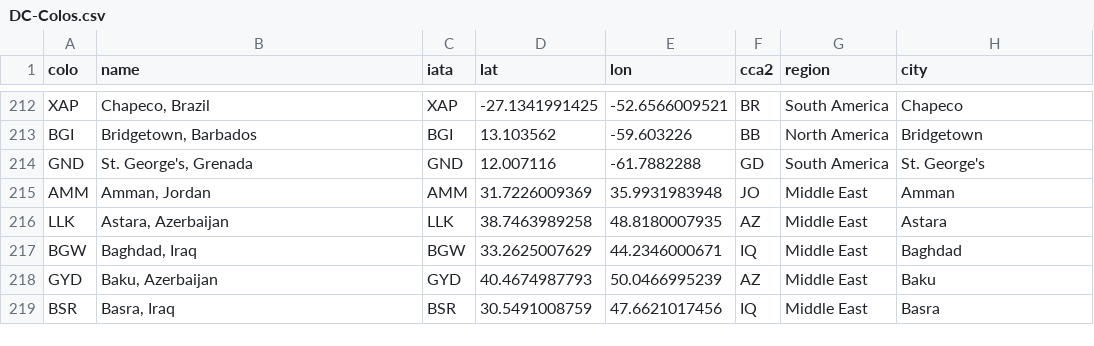
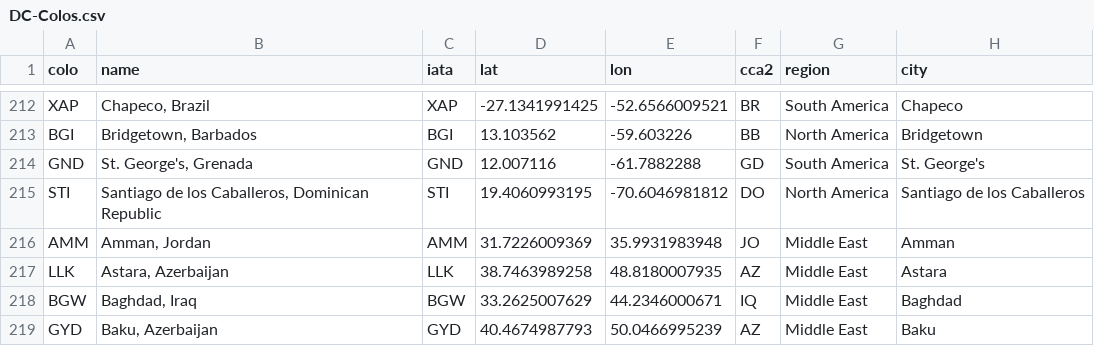
Before and after one commit to troymjones/cloudflare-colo-list, a CSV file: DC-Colos.csv, drawn as a sheet; only a part is shown, gaps mark what is left out; the shorter side is filled out with more unchanged rows.

```diff
--- a/DC-Colos.csv
+++ b/DC-Colos.csv
@@ -214,2 +214,3 @@ BGI,"Bridgetown, Barbados",BGI,13.103562,-59.603226,BB,North America,Bridgetown
 GND,"St. George's, Grenada",GND,12.007116,-61.7882288,GD,South America,St. George's
+STI,"Santiago de los Caballeros, Dominican Republic",STI,19.4060993195,-70.6046981812,DO,North America,Santiago de los Caballeros
 AMM,"Amman, Jordan",AMM,31.7226009369,35.9931983948,JO,Middle East,Amman
```
Also changed, not shown: 3 other files.
